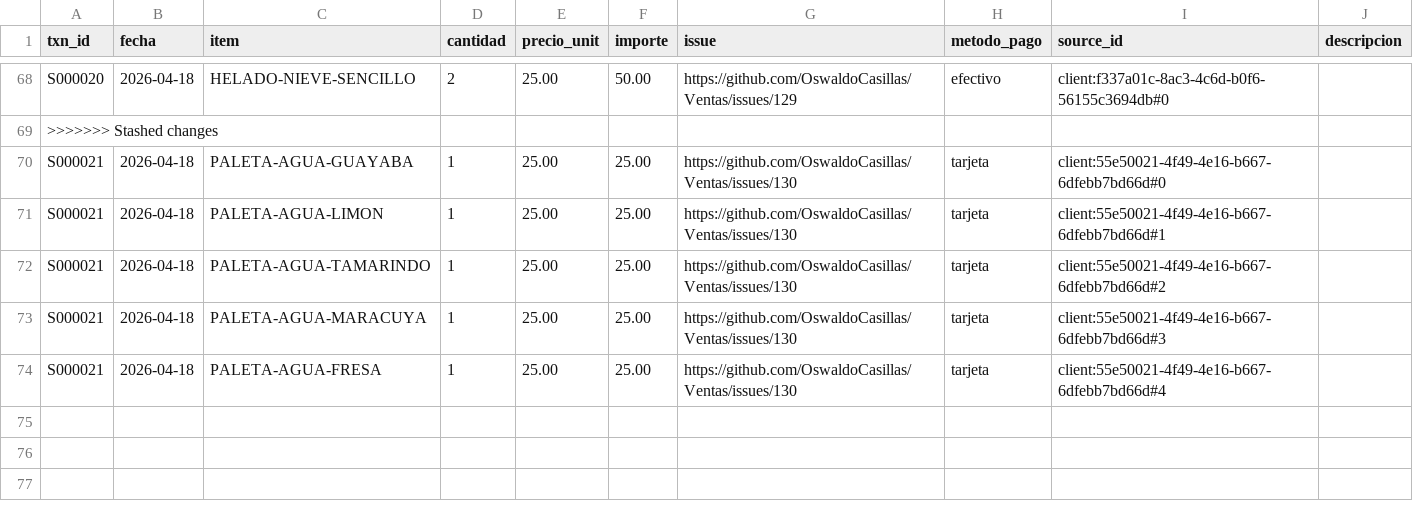
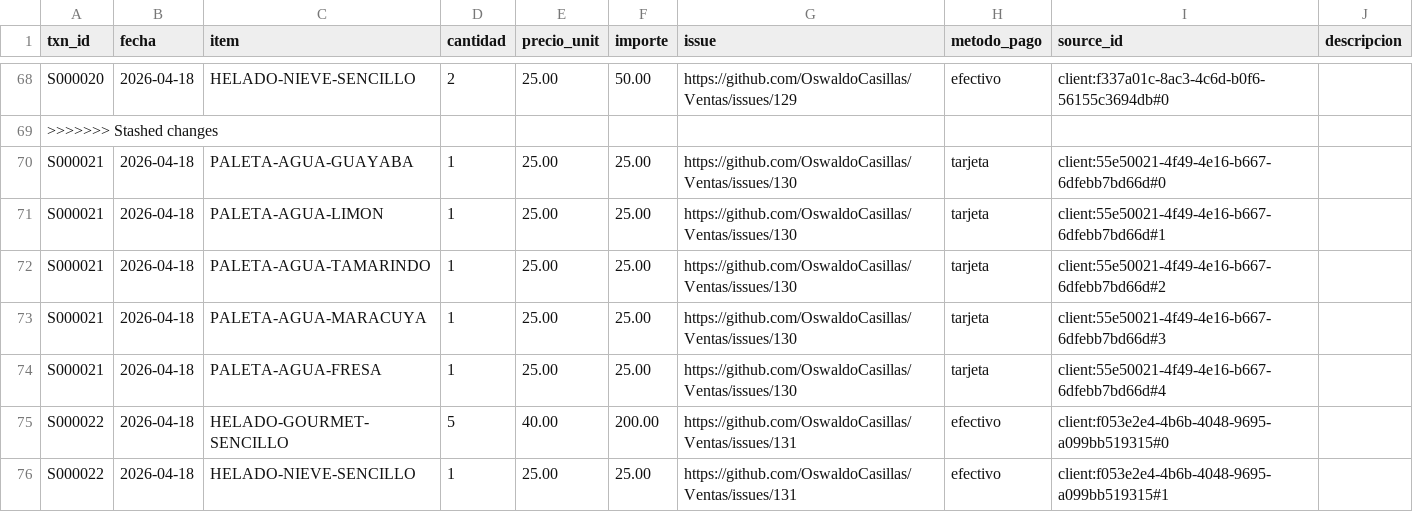
Before and after one commit to OswaldoCasillas/Ventas, a CSV file: data/sales.csv, drawn as a sheet; only a part is shown, gaps mark what is left out.

```diff
--- a/data/sales.csv
+++ b/data/sales.csv
@@ -74 +74,3 @@ S000021,2026-04-18,PALETA-AGUA-MARACUYA,1,25.00,25.00,https://github.com/Oswaldo
 S000021,2026-04-18,PALETA-AGUA-FRESA,1,25.00,25.00,https://github.com/OswaldoCasillas/Ventas/issues/130,tarjeta,client:55e50021-4f49-4e16-b667-6dfebb7bd66d#4,
+S000022,2026-04-18,HELADO-GOURMET-SENCILLO,5,40.00,200.00,https://github.com/OswaldoCasillas/Ventas/issues/131,efectivo,client:f053e2e4-4b6b-4048-9695-a099bb519315#0,
+S000022,2026-04-18,HELADO-NIEVE-SENCILLO,1,25.00,25.00,https://github.com/OswaldoCasillas/Ventas/issues/131,efectivo,client:f053e2e4-4b6b-4048-9695-a099bb519315#1,
```
Also changed, not shown: data/inventory.csv, data/processed_events.csv, 7 other files.
